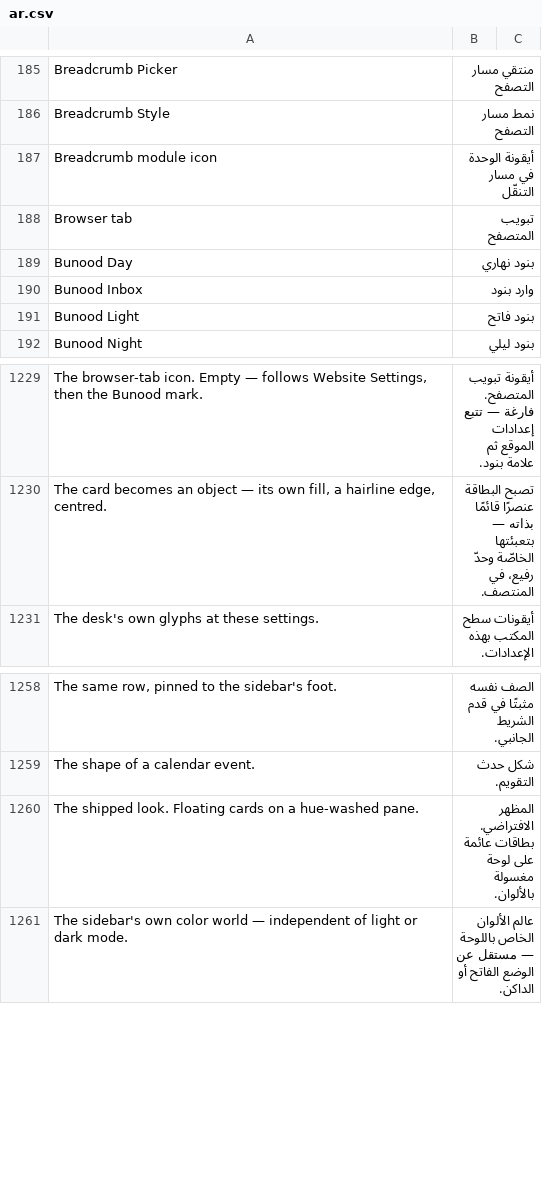
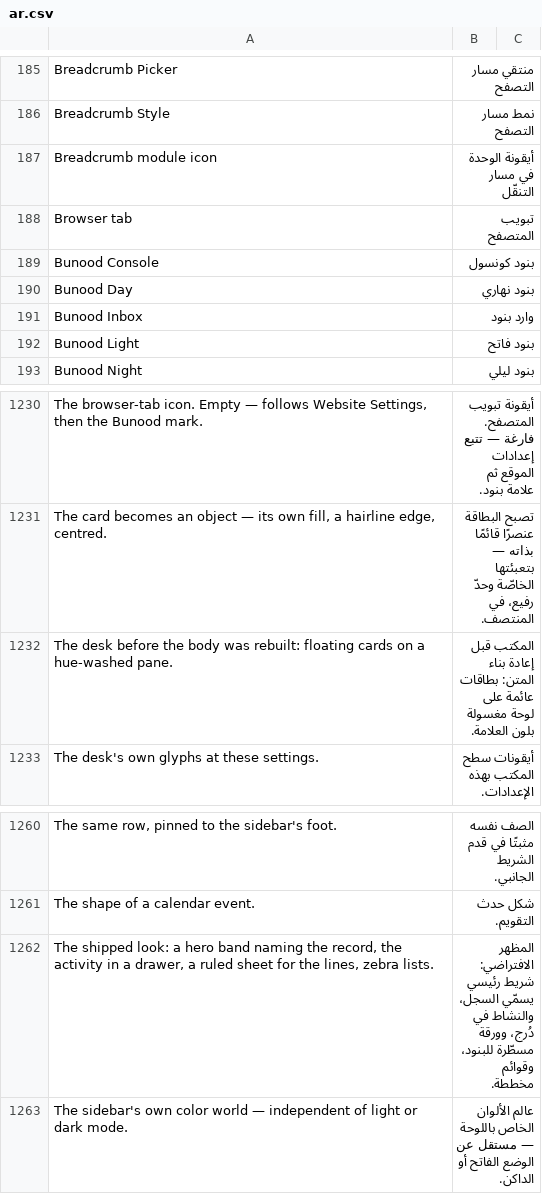
Before and after one commit to Bunood/bunood-theme, a CSV file: bunood_theme/translations/ar.csv, drawn as a sheet; only a part is shown, gaps mark what is left out; removed rows and columns are numbered as before the commit, all else as after; the diff names each change by its address in the sheet, - before the commit and + after, or states it on an @@ line.

Commit message:
Item 43 A10: Bunood Console — the pick becomes the shipped default, in one commit
THEME_PRESETS gains "Bunood Console", first, with EMPTY values — the rule
that the default preset is the one whose values are empty — and
DEFAULT_THEME_PRESET names it. The two defaults that still had to move flip
here: LIST_DEFAULTS.list_style → Zebra Stripes, FORM_DEFAULTS.form_sidebar →
Inspector Rail (the ten item-43 axes already shipped the pick); the doctype's
defaults, the picker's mirrors and the art table follow. Every earlier preset
is pinned to the desk it had — the two old defaults and every new axis at its
stand-down pole (Original · Original · Black · Original · Original · Original
· Original · Tinted · Off · Off) — so a named look does not change under
anyone, and only Console carries the pick. _shipped_baseline() composes the
same thing from the default maps; the gate's partition and default checks
pass over 9,408 pairs.

Two things the run taught. A deploy that moves no asset hash does not restart
the backend, and the doctype's JS and meta stay cached — the theme-card check
failed against the OLD theme_settings.js until the next restart (the recorded
BND_FORCE_RESTART=1 rule; B1 will need it). And a Single's docname is its
doctype name in English, so the band showed "Theme Settings" untranslated:
a Single is now named by __(doctype), and the meta line does not repeat it.
The band's own check runs with the foot Off, because the foot homes the
drawer's toggle first by design.

Fixture: theme_picker n 261→264, text 985→1135 (the thirteenth card); the
state carries the two flips; the site's rows were moved to SHIPPED (drift
{}); axe baseline recaptured — the form route's standing button-name count
falls 13→12 and one route's single count disappears (the foot's proxy has a
name, the native it hides had one). settings+theme subset 48/48 after the
restart; a11y 28/28; the five routes read in both modes.

```diff
--- a/bunood_theme/translations/ar.csv
+++ b/bunood_theme/translations/ar.csv
+row 189: Bunood Console | بنود كونسول
+row 1232: The desk before the body was rebuilt: floating cards on a hue-washed pane. | المكتب قبل إعادة بناء المتن: بطاقات عائمة على لوحة مغسولة بلون العلامة.
-row 1260: The shipped look. Floating cards on a hue-washed pane. | المظهر الافتراضي. بطاقات عائمة على لوحة مغسولة بالألوان.
+row 1262: The shipped look: a hero band naming the record, the activity in a drawer, a ruled sheet for the lines, zebra lists. | المظهر الافتراضي: شريط رئيسي يسمّي السجل، والنشاط في دُرج، وورقة مسطّرة للبنود، وقوائم مخططة.
```
Also changed, not shown: 10 other files.
